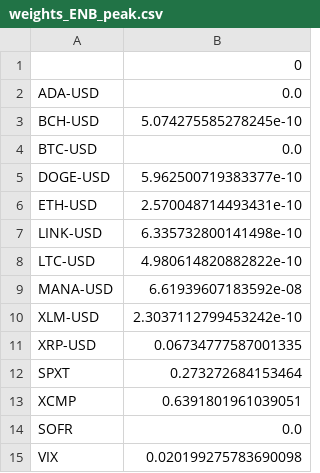
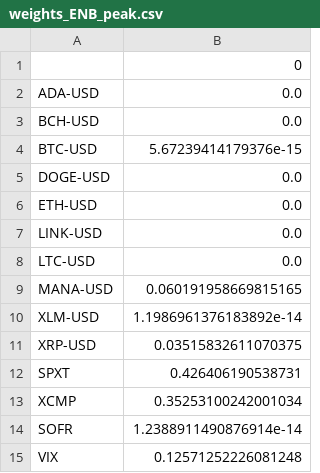
Before and after one commit to alexmdefrancisco/fin413-project-a, a CSV file: output/weights_ENB_peak.csv, drawn as a sheet.

```diff
--- a/output/weights_ENB_peak.csv
+++ b/output/weights_ENB_peak.csv
@@ -2,14 +2,14 @@
 ADA-USD,0.0
-BCH-USD,5.074275585278245e-10
-BTC-USD,0.0
-DOGE-USD,5.962500719383377e-10
-ETH-USD,2.570048714493431e-10
-LINK-USD,6.335732800141498e-10
-LTC-USD,4.980614820882822e-10
-MANA-USD,6.61939607183592e-08
-XLM-USD,2.3037112799453242e-10
-XRP-USD,0.06734777587001335
-SPXT,0.273272684153464
-XCMP,0.6391801961039051
-SOFR,0.0
-VIX,0.020199275783690098
+BCH-USD,0.0
+BTC-USD,5.67239414179376e-15
+DOGE-USD,0.0
+ETH-USD,0.0
+LINK-USD,0.0
+LTC-USD,0.0
+MANA-USD,0.060191958669815165
+XLM-USD,1.1986961376183892e-14
+XRP-USD,0.03515832611070375
+SPXT,0.426406190538731
+XCMP,0.35253100242001034
+SOFR,1.2388911490876914e-14
+VIX,0.12571252226081248
```
Also changed, not shown: output/weights_ENB_trough.csv, output/weights_HRP_peak.csv, 19 other files.
